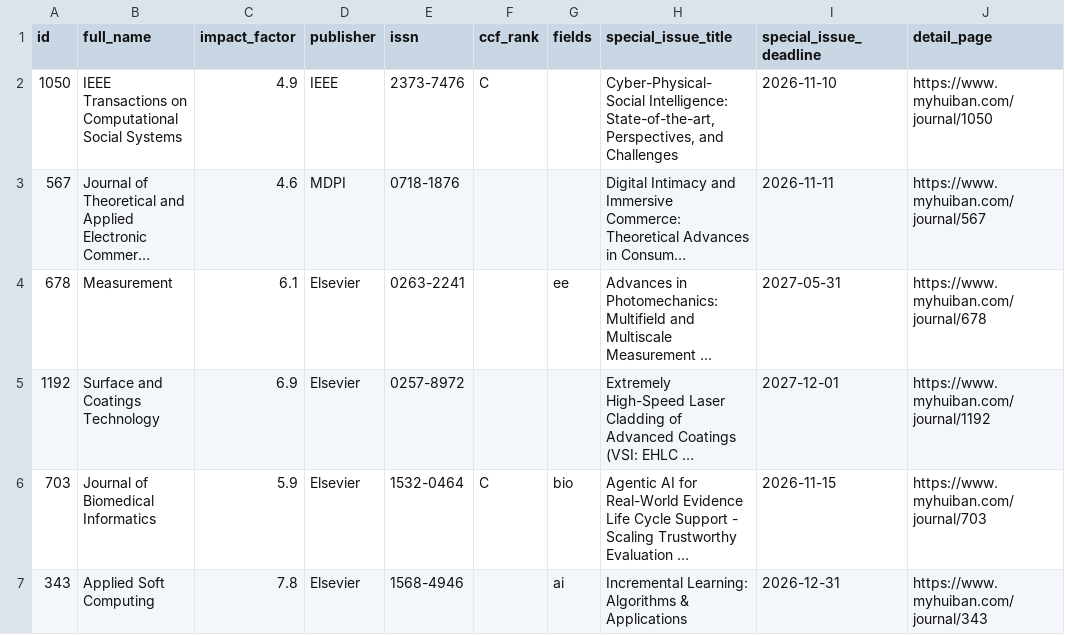
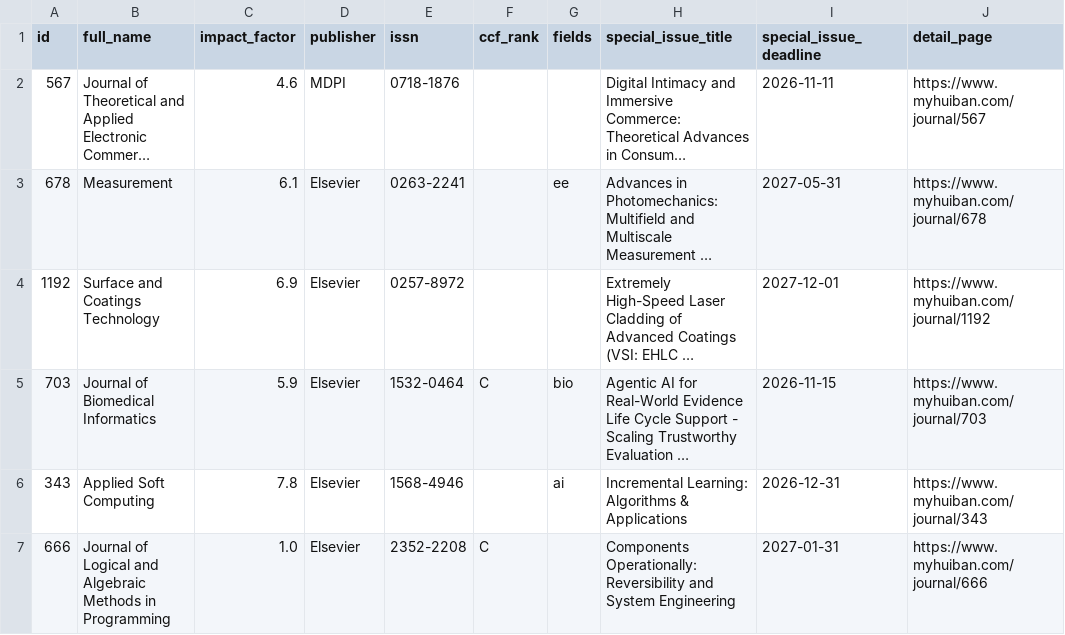
Before and after one commit to sundou82/conference-partner-mcp, a CSV file: data/journal-special-issues.csv, drawn as a sheet; only a part is shown; the shorter side is filled out with more unchanged rows; long unchanged cells end in …; the diff names each change by its address in the sheet, - before the commit and + after, or states it on an @@ line.

```diff
--- a/data/journal-special-issues.csv
+++ b/data/journal-special-issues.csv
-row 2: 1050 | IEEE Transactions on Computational Social Systems | 4.9 | IEEE | 2373-7476 | C |  | Cyber-Physical-Social Intelligence: State-of-the-art, Perspectives, and Challenges | 2026-11-10 | https://www.myhuiban.com/journal/1050
```
Also changed, not shown: data/ccf-conferences.csv, data/core-conferences.csv, 10 other files.
